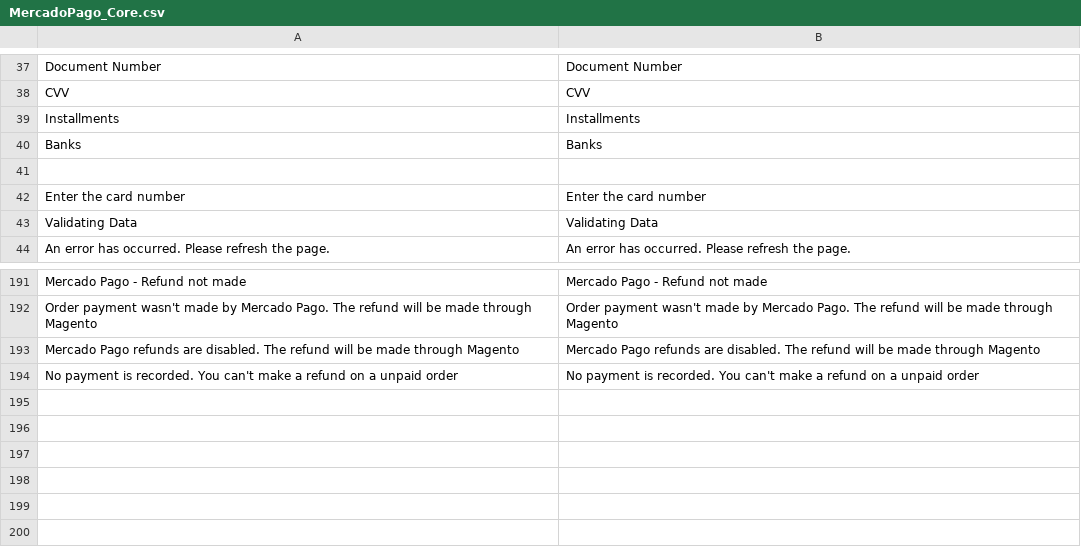
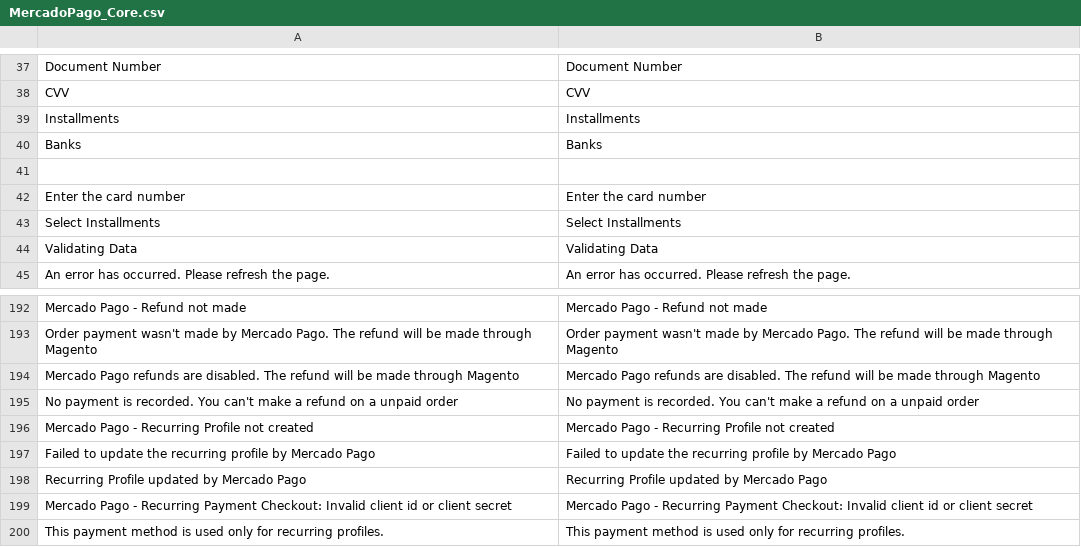
Before and after one commit to OpenMageModuleFostering/mercadopagotransparent, a CSV file: app/locale/en_US/MercadoPago_Core.csv, drawn as a sheet; only a part is shown, gaps mark what is left out.

```diff
--- a/app/locale/en_US/MercadoPago_Core.csv
+++ b/app/locale/en_US/MercadoPago_Core.csv
@@ -42,2 +42,3 @@
 "Enter the card number","Enter the card number"
+"Select Installments","Select Installments"
 "Validating Data","Validating Data"
@@ -200 +201,6 @@
 "No payment is recorded. You can't make a refund on a unpaid order","No payment is recorded. You can't make a refund on a unpaid order"
+"Mercado Pago - Recurring Profile not created","Mercado Pago - Recurring Profile not created"
+"Failed to update the recurring profile by Mercado Pago","Failed to update the recurring profile by Mercado Pago"
+"Recurring Profile updated by Mercado Pago","Recurring Profile updated by Mercado Pago"
+"Mercado Pago - Recurring Payment Checkout: Invalid client id or client secret","Mercado Pago - Recurring Payment Checkout: Invalid client id or client secret"
+"This payment method is used only for recurring profiles.","This payment method is used only for recurring profiles."
```
Also changed, not shown: 44 other files.
